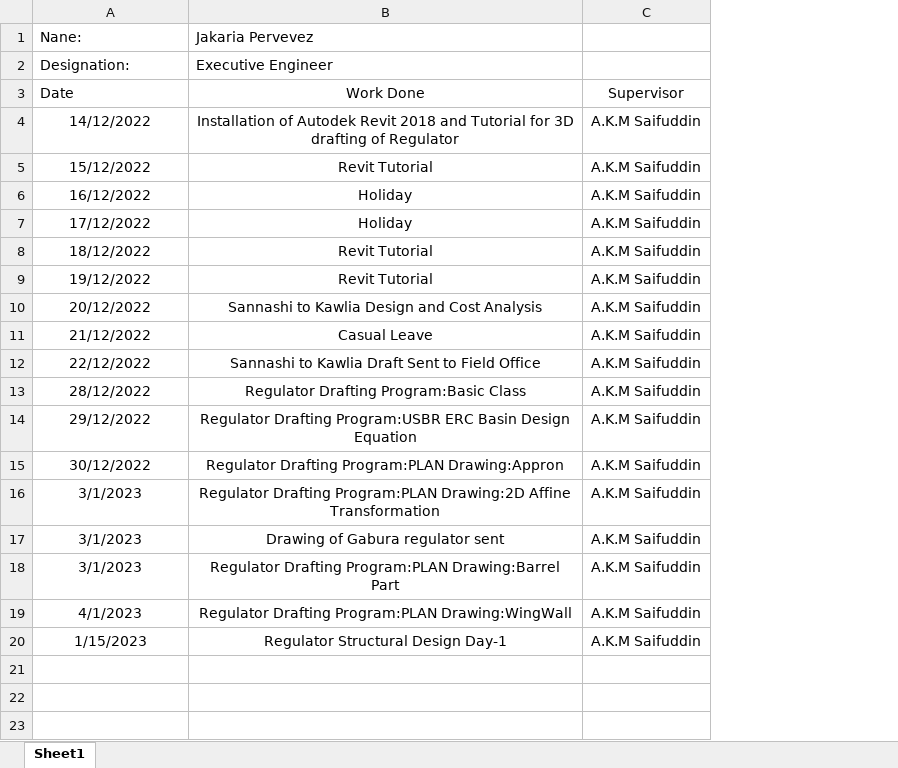
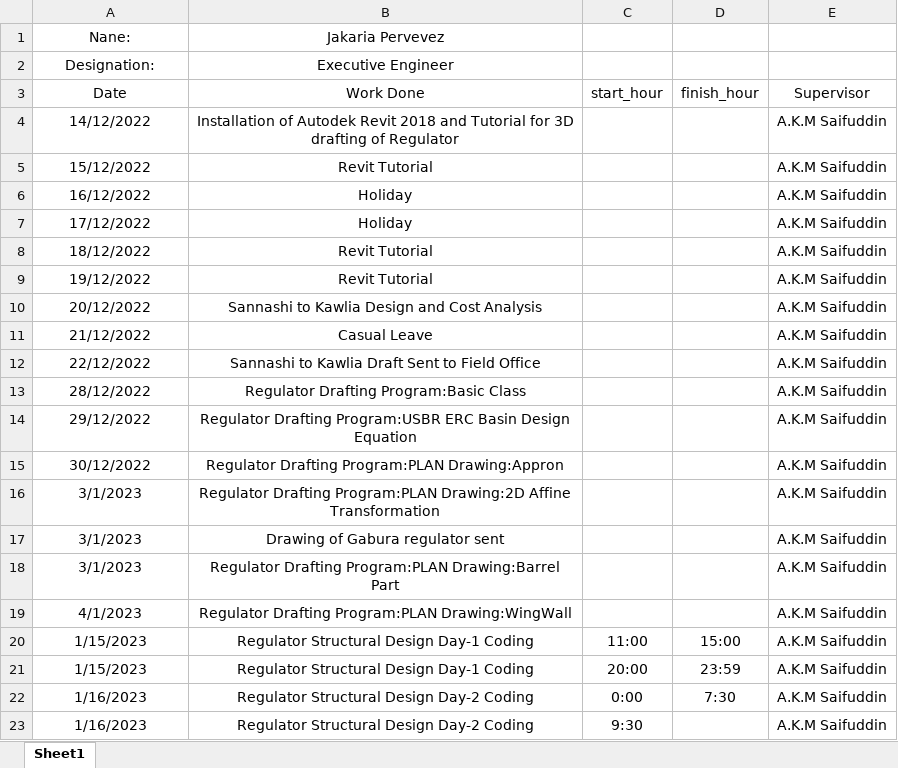
Before and after one commit to dc8r207/Designs_All, an Excel workbook: Xen Jakaria/Daily Work Progress_xen_zaki.xlsx, sheet Sheet1, drawn as a sheet; values as stored, in another font and other column widths than the file's, no borders; conditional formats not drawn; the diff names each change by its address in the sheet, - before the commit and + after, or states it on an @@ line.

```diff
--- a/Xen Jakaria/Daily Work Progress_xen_zaki.xlsx (sheet Sheet1)
+++ b/Xen Jakaria/Daily Work Progress_xen_zaki.xlsx (sheet Sheet1)
+column C, rows 3-20: start_hour |  |  |  |  |  |  |  |  |  |  |  |  |  |  |  |  | 11:00
+column D, rows 3-20: finish_hour |  |  |  |  |  |  |  |  |  |  |  |  |  |  |  |  | 15:00
-A1:B2 alignment: left
+A1:B2 alignment: center
-A3 alignment: left
+A3 alignment: center
-B20 (Jakaria Pervevez): Regulator Structural Design Day-1
+B20 (Jakaria Pervevez): Regulator Structural Design Day-1 Coding
+row 21: 1/15/2023 | Regulator Structural Design Day-1 Coding | 20:00 | 23:59 | A.K.M Saifuddin
+row 22: 1/16/2023 | Regulator Structural Design Day-2 Coding | 0:00 | 7:30 | A.K.M Saifuddin
+row 23: 1/16/2023 | Regulator Structural Design Day-2 Coding | 9:30 |  | A.K.M Saifuddin
```
Also changed, not shown: AE Sakib/Daily Work Progress.xlsx.
